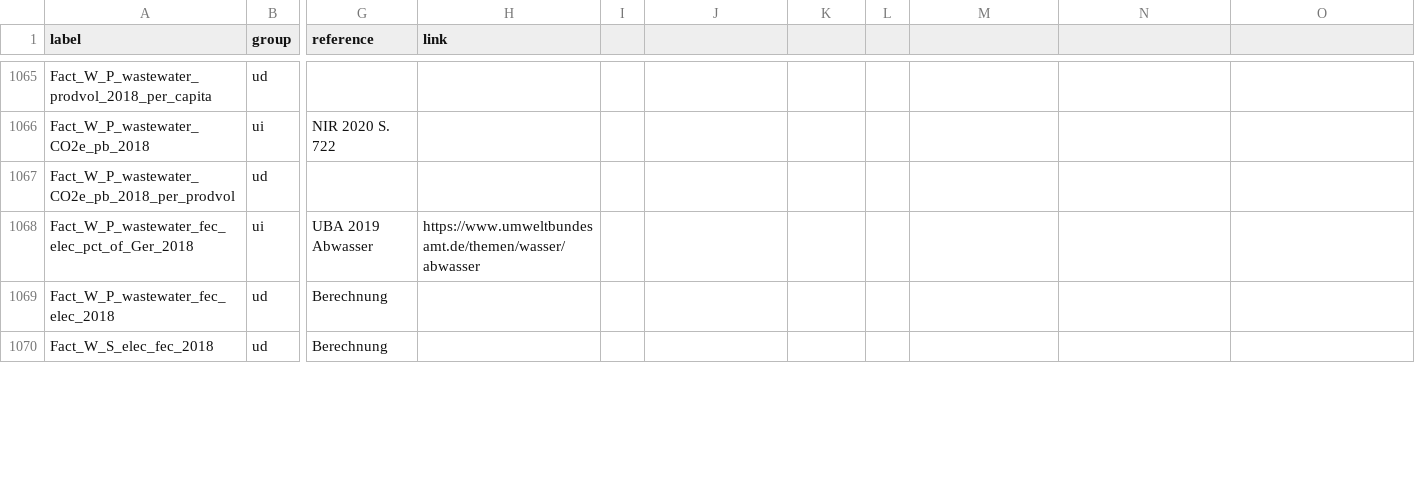
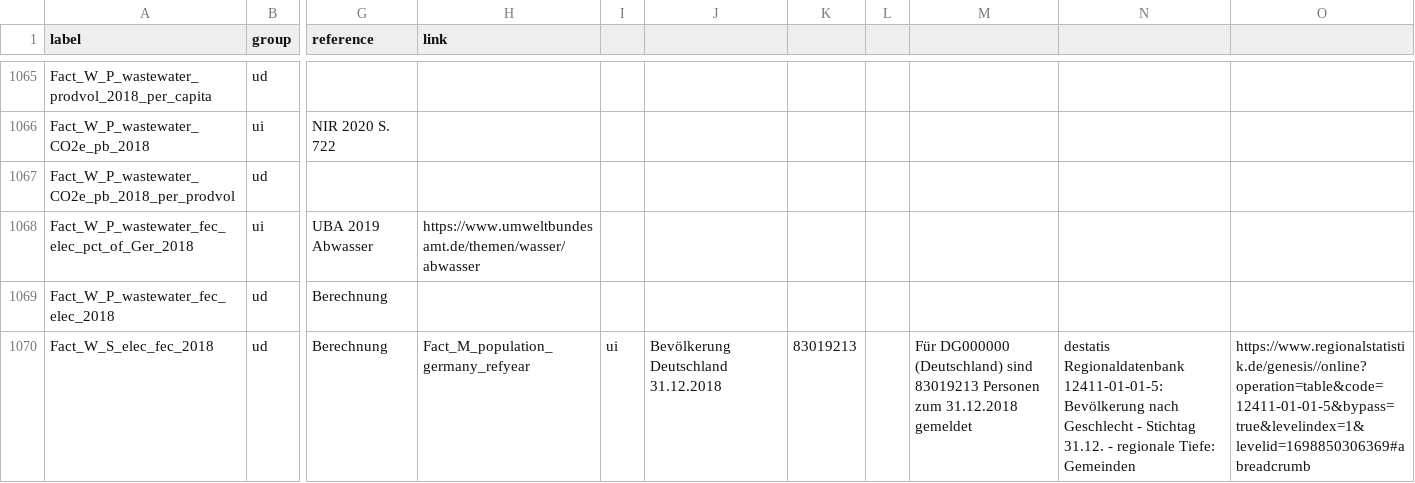
Before and after one commit to GermanZero-de/localzero-data-public, a CSV file: facts/2018.csv, drawn as a sheet; only a part is shown, gaps mark what is left out; the diff covers the shown part only; the diff names each change by its address in the sheet, - before the commit and + after, or states it on an @@ line.

Commit message:
A few more new facts

```diff
--- a/facts/2018.csv
+++ b/facts/2018.csv
-H1070 (link): (empty)
+H1070 (link): Fact_M_population_germany_refyear
-I1070: (empty)
+I1070: ui
-J1070: (empty)
+J1070: Bevölkerung Deutschland 31.12.2018
-K1070: (empty)
+K1070: 83019213
-M1070: (empty)
+M1070: Für DG000000 (Deutschland) sind 83019213 Personen zum 31.12.2018 gemeldet
-N1070: (empty)
+N1070: destatis Regionaldatenbank 12411-01-01-5: Bevölkerung nach Geschlecht - Stichtag 31.12. - regionale Tiefe: Gemeinden
-O1070: (empty)
+O1070: https://www.regionalstatistik.de/genesis//online?operation=table&code=12411-01-01-5&bypass=true&levelindex=1&levelid=1698850306369#abreadcrumb
```
Also changed, not shown: 2 added rows and 1 removed row elsewhere in this file.
